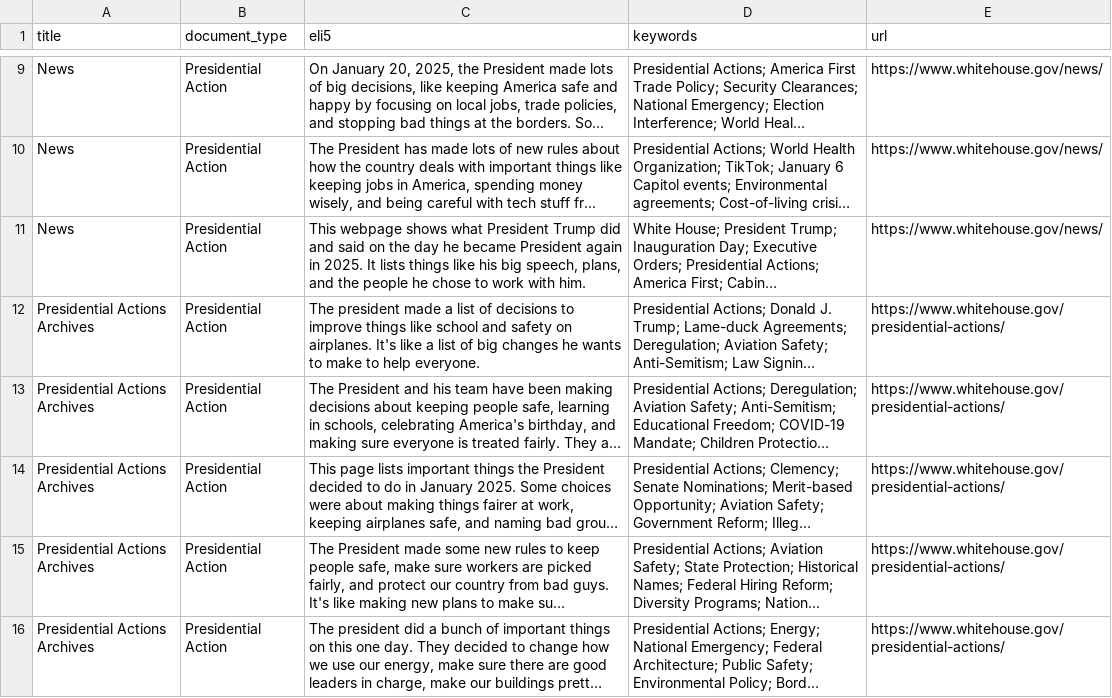
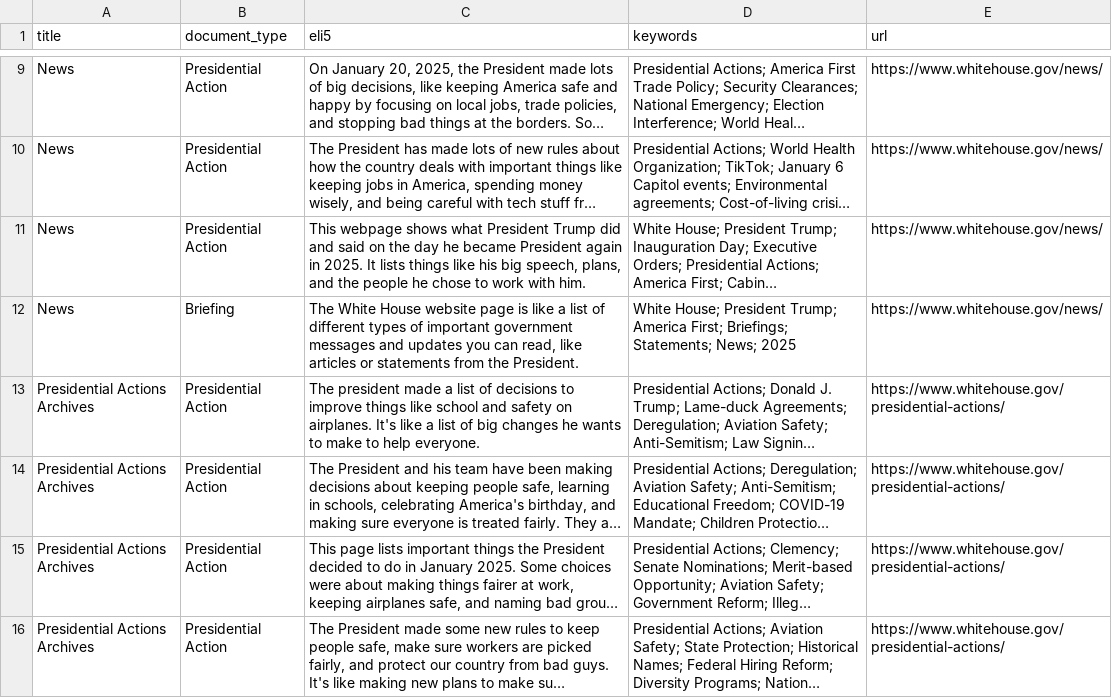
Before and after one commit to mjbommar/wh-pa, a CSV file: pages.csv, drawn as a sheet; only a part is shown, gaps mark what is left out; the shorter side is filled out with more unchanged rows; long unchanged cells end in …; the diff covers the shown part only; the diff names each change by its address in the sheet, - before the commit and + after, or states it on an @@ line.

```diff
--- a/pages.csv
+++ b/pages.csv
+row 12: News | Briefing | The White House website page is like a list of different types of important government messages and updates you can read, like articles or statements from the President. | White House; President Trump; America First; Briefings; Statements; News; 2025 | https://www.whitehouse.gov/news/
```
Also changed, not shown: 2 added rows elsewhere in this file, 9 other files.
